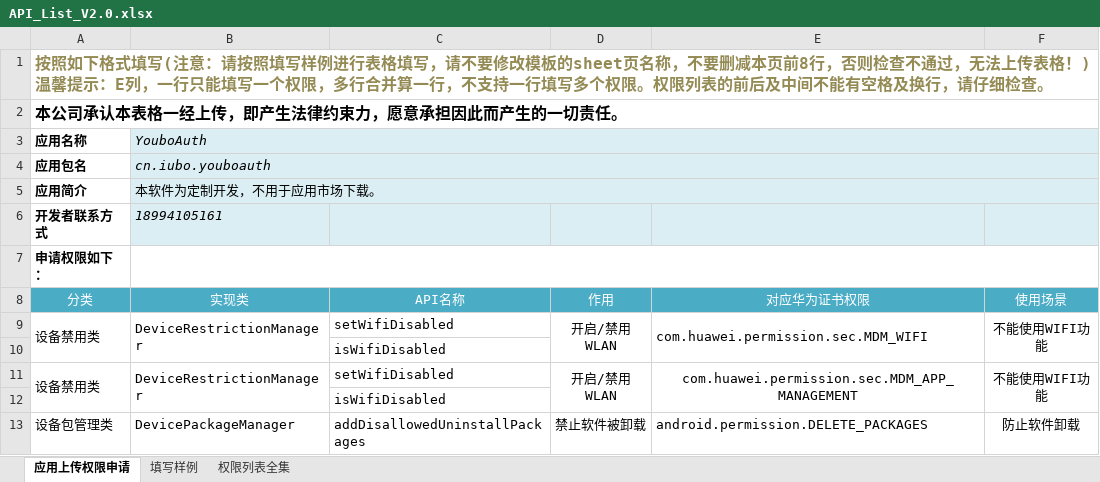
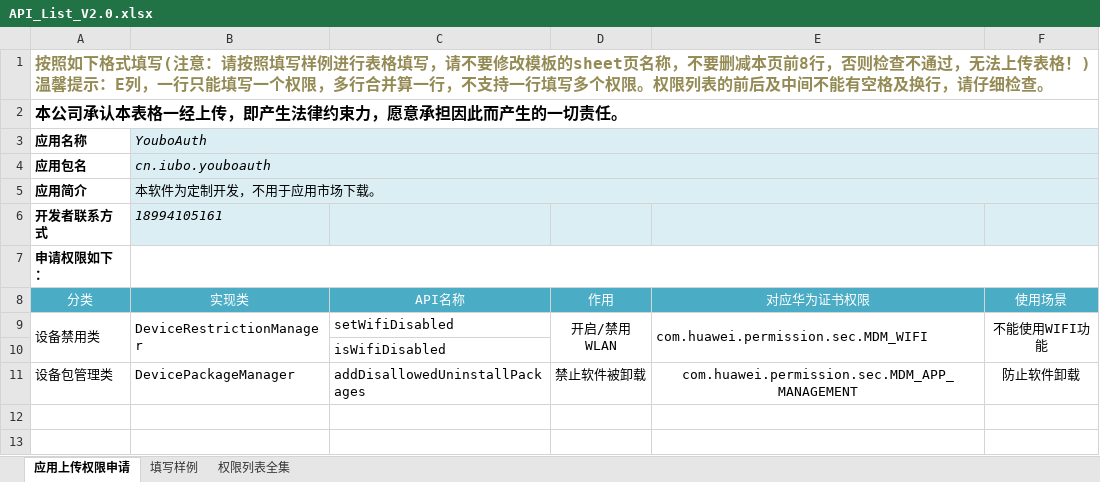
Before and after one commit to zxlworking/YouboAuth, an Excel workbook: document/business_20190103/API_List_V2.0.xlsx, sheet 应用上传权限申请, drawn as a sheet; values as stored, in another font and other column widths than the file's, no borders; removed rows and columns are numbered as before the commit, all else as after; the diff names each change by its address in the sheet, - before the commit and + after, or states it on an @@ line.

```diff
--- a/document/business_20190103/API_List_V2.0.xlsx (sheet 应用上传权限申请)
+++ b/document/business_20190103/API_List_V2.0.xlsx (sheet 应用上传权限申请)
-row 11: 设备禁用类 | DeviceRestrictionManager | setWifiDisabled | 开启/禁用WLAN | com.huawei.permission.sec.MDM_APP_MANAGEMENT | 不能使用WIFI功能
-row 12:  |  | isWifiDisabled
-E11 (对应华为证书权限): android.permission.DELETE_PACKAGES
+E11 (对应华为证书权限): com.huawei.permission.sec.MDM_APP_MANAGEMENT
-E11 alignment: left
+E11 alignment: center
```
Also changed, not shown: 7 other files.
